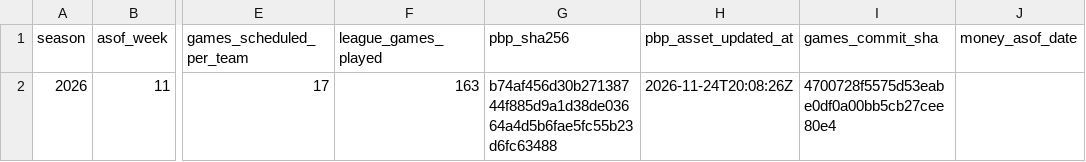
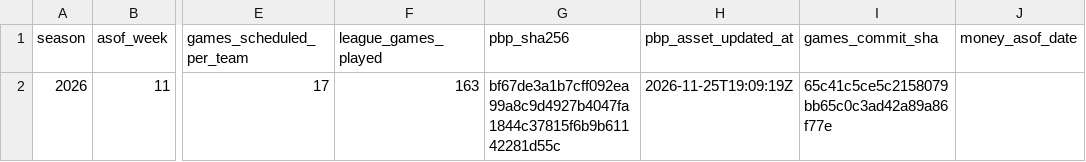
Before and after one commit to reymuniziii-svg/nfl-o-nomics, a CSV file: data/marts/live/live_status.csv, drawn as a sheet; only a part is shown, gaps mark what is left out; the diff names each change by its address in the sheet, - before the commit and + after, or states it on an @@ line.

```diff
--- a/data/marts/live/live_status.csv
+++ b/data/marts/live/live_status.csv
-G2 (pbp_sha256): b74af456d30b27138744f885d9a1d38de03664a4d5b6fae5fc55b23d6fc63488
+G2 (pbp_sha256): bf67de3a1b7cff092ea99a8c9d4927b4047fa1844c37815f6b9b61142281d55c
-H2 (pbp_asset_updated_at): 2026-11-24T20:08:26Z
+H2 (pbp_asset_updated_at): 2026-11-25T19:09:19Z
-I2 (games_commit_sha): 4700728f5575d53eabe0df0a00bb5cb27cee80e4
+I2 (games_commit_sha): 65c41c5ce5c2158079bb65c0c3ad42a89a86f77e
```
Also changed, not shown: data/marts/live/live_team_perf.csv, 2 other files.
